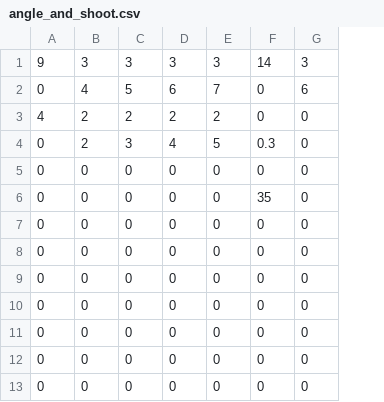
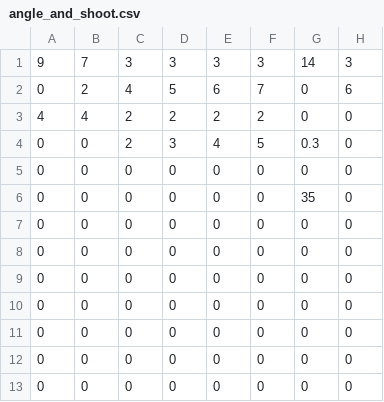
Before and after one commit to Team624/2016-Robot, a CSV file: Auton Scripts/Protobot Scripts/Movement/angle_and_shoot.csv, drawn as a sheet; only a part is shown; the diff names each change by its address in the sheet, - before the commit and + after, or states it on an @@ line.

Commit message:
auto fiasco avoided, adds line number display to DB, adds button release delay for shooter, adds persistence to go hard or go home.

```diff
--- a/Auton Scripts/Protobot Scripts/Movement/angle_and_shoot.csv
+++ b/Auton Scripts/Protobot Scripts/Movement/angle_and_shoot.csv
+column B, rows 1-13: 7 | 2 | 4 | 0 | 0 | 0 | 0 | 0 | 0 | 0 | 0 | 0 | 0
```
Also changed, not shown: Auton Scripts/Protobot Scripts/Defenses/chili_fries.csv, Auton Scripts/Protobot Scripts/Defenses/porticullis.csv, 23 other files.
